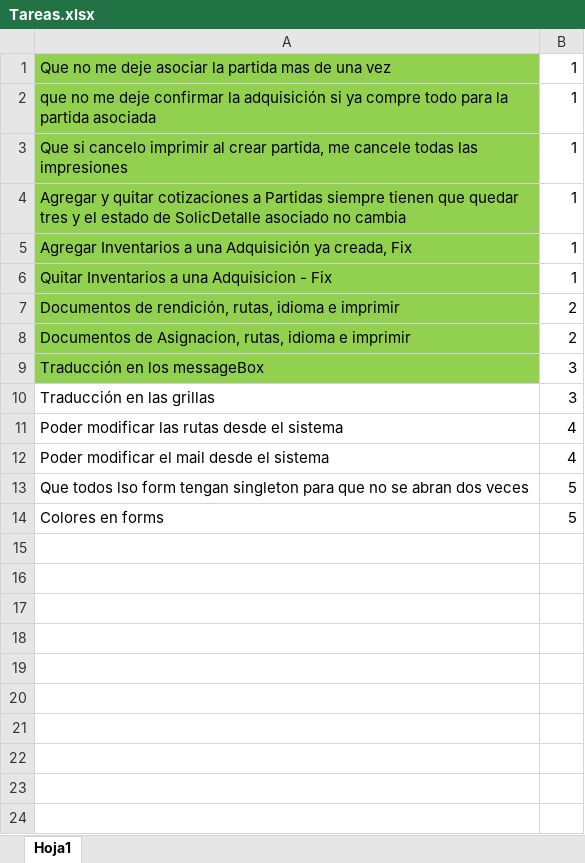
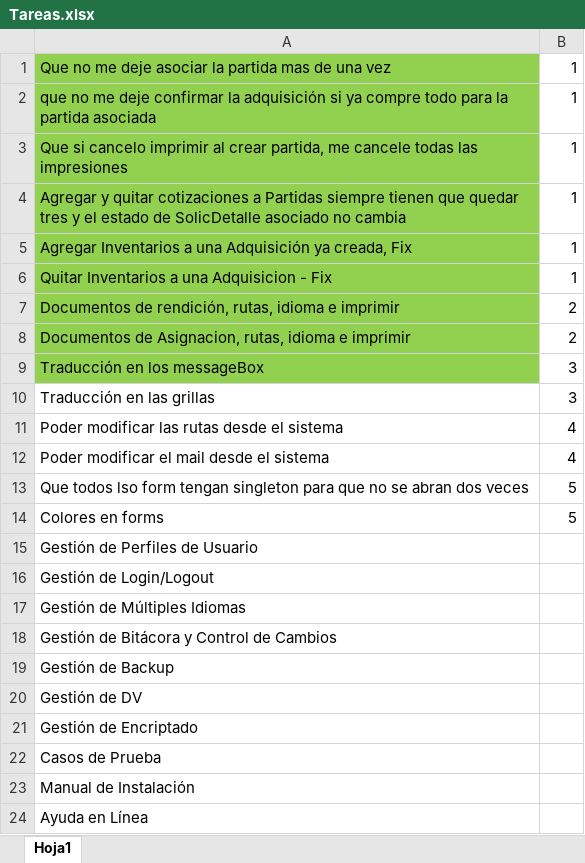
Before and after one commit to loyolajavi/ArtecDiploma, an Excel workbook: Anotaciones/Tareas.xlsx, sheet Hoja1, drawn as a sheet; values as stored, in another font and other column widths than the file's, no borders; the diff names each change by its address in the sheet, - before the commit and + after, or states it on an @@ line.

```diff
--- a/Anotaciones/Tareas.xlsx (sheet Hoja1)
+++ b/Anotaciones/Tareas.xlsx (sheet Hoja1)
+row 15: Gestión de Perfiles de Usuario
+row 16: Gestión de Login/Logout
+row 17: Gestión de Múltiples Idiomas
+row 18: Gestión de Bitácora y Control de Cambios
+row 19: Gestión de Backup
+row 20: Gestión de DV
+row 21: Gestión de Encriptado
+row 22: Casos de Prueba
+row 23: Manual de Instalación
+row 24: Ayuda en Línea
```
Also changed, not shown: 16 other files.
